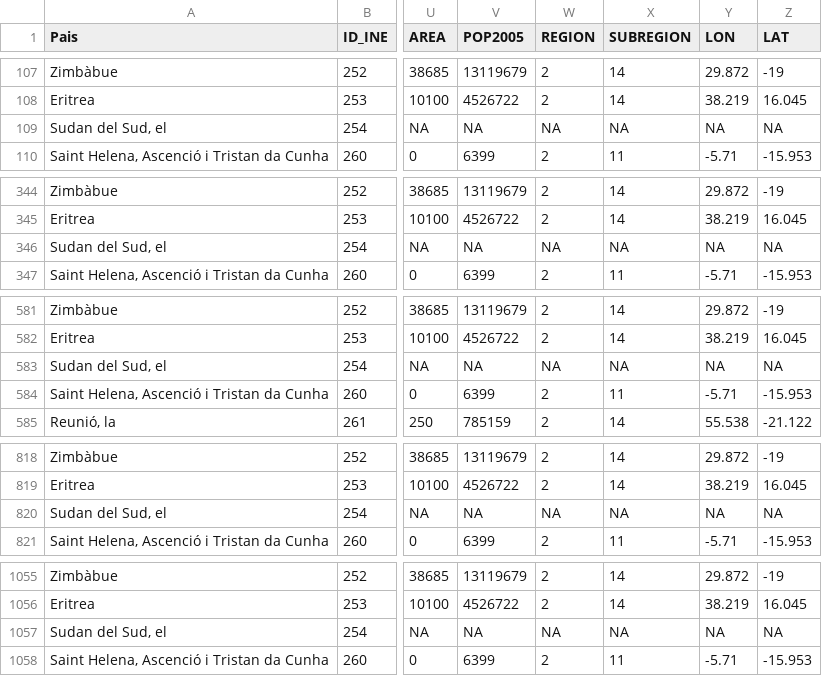
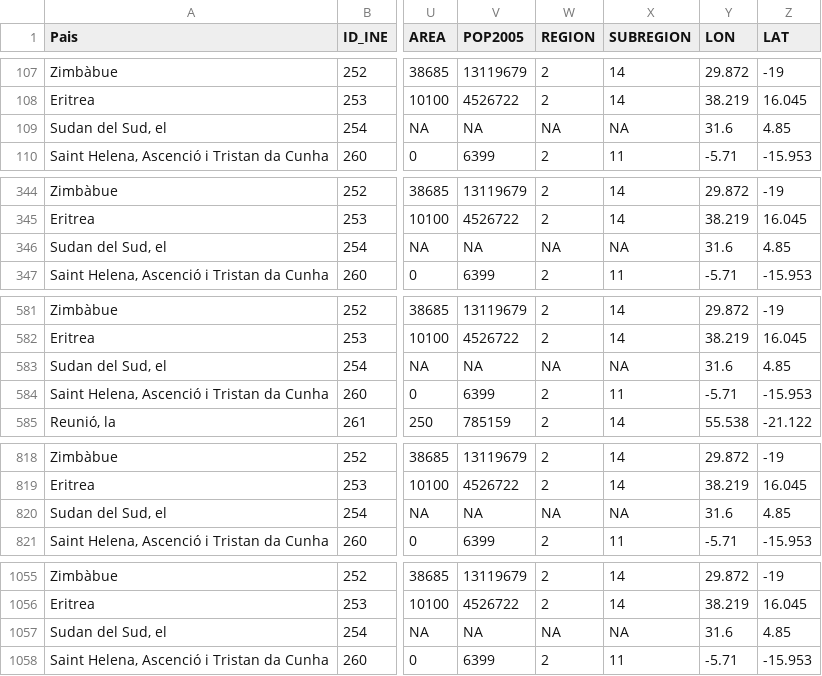
Before and after one commit to xavidp/rscripts, a CSV file: codis_territorials/CityOS/GTP_GEO_paisos_lonlat.csv, drawn as a sheet; only a part is shown, gaps mark what is left out; the diff names each change by its address in the sheet, - before the commit and + after, or states it on an @@ line.

Commit message:
incorporats valors lon lat dels antijoins antics a municipis i paisos

```diff
--- a/codis_territorials/CityOS/GTP_GEO_paisos_lonlat.csv
+++ b/codis_territorials/CityOS/GTP_GEO_paisos_lonlat.csv
-Y109 (LON): NA
+Y109 (LON): 31.6
-Z109 (LAT): NA
+Z109 (LAT): 4.85
-Y346 (LON): NA
+Y346 (LON): 31.6
-Z346 (LAT): NA
+Z346 (LAT): 4.85
-Y583 (LON): NA
+Y583 (LON): 31.6
-Z583 (LAT): NA
+Z583 (LAT): 4.85
-Y820 (LON): NA
+Y820 (LON): 31.6
-Z820 (LAT): NA
+Z820 (LAT): 4.85
-Y1057 (LON): NA
+Y1057 (LON): 31.6
-Z1057 (LAT): NA
+Z1057 (LAT): 4.85
```
Also changed, not shown: 7 other files.
